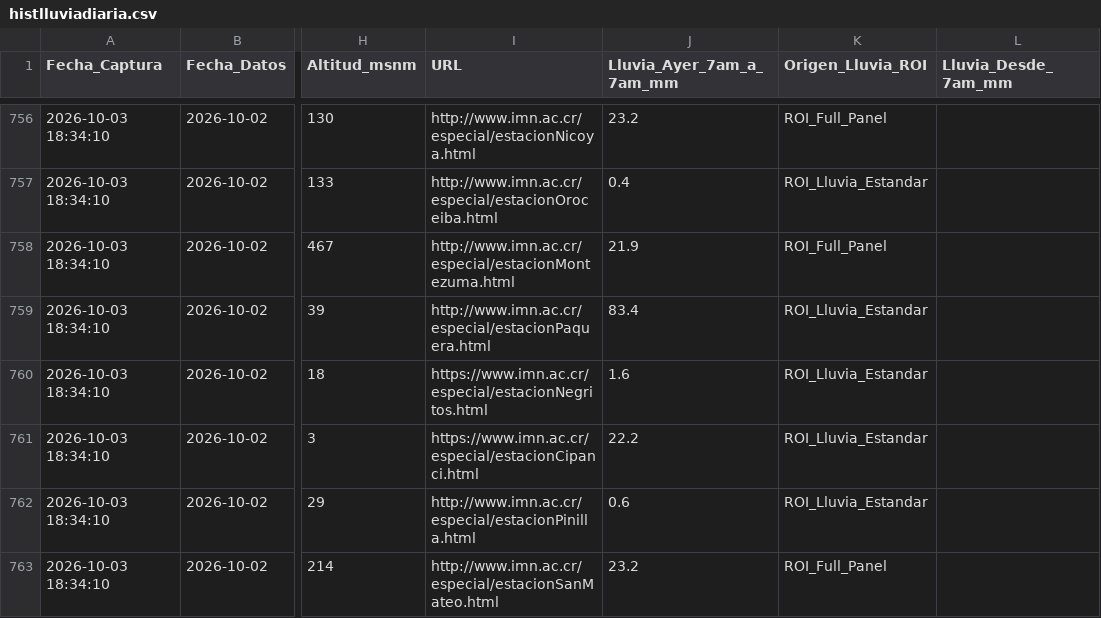
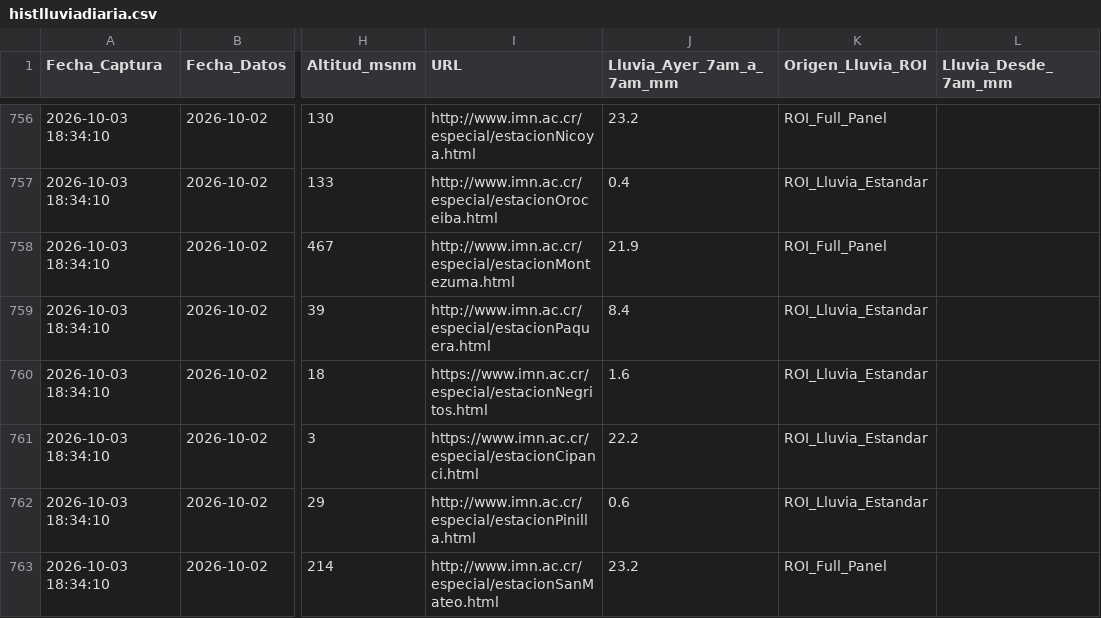
Before and after one commit to asoto59g/Lluvia_Ayer_CR, a CSV file: histlluviadiaria.csv, drawn as a sheet; only a part is shown, gaps mark what is left out; the diff names each change by its address in the sheet, - before the commit and + after, or states it on an @@ line.

Commit message:
Fix data formatting in histlluviadiaria.csv

```diff
--- a/histlluviadiaria.csv
+++ b/histlluviadiaria.csv
-J759 (Lluvia_Ayer_7am_a_7am_mm): 83.4
+J759 (Lluvia_Ayer_7am_a_7am_mm): 8.4
```
